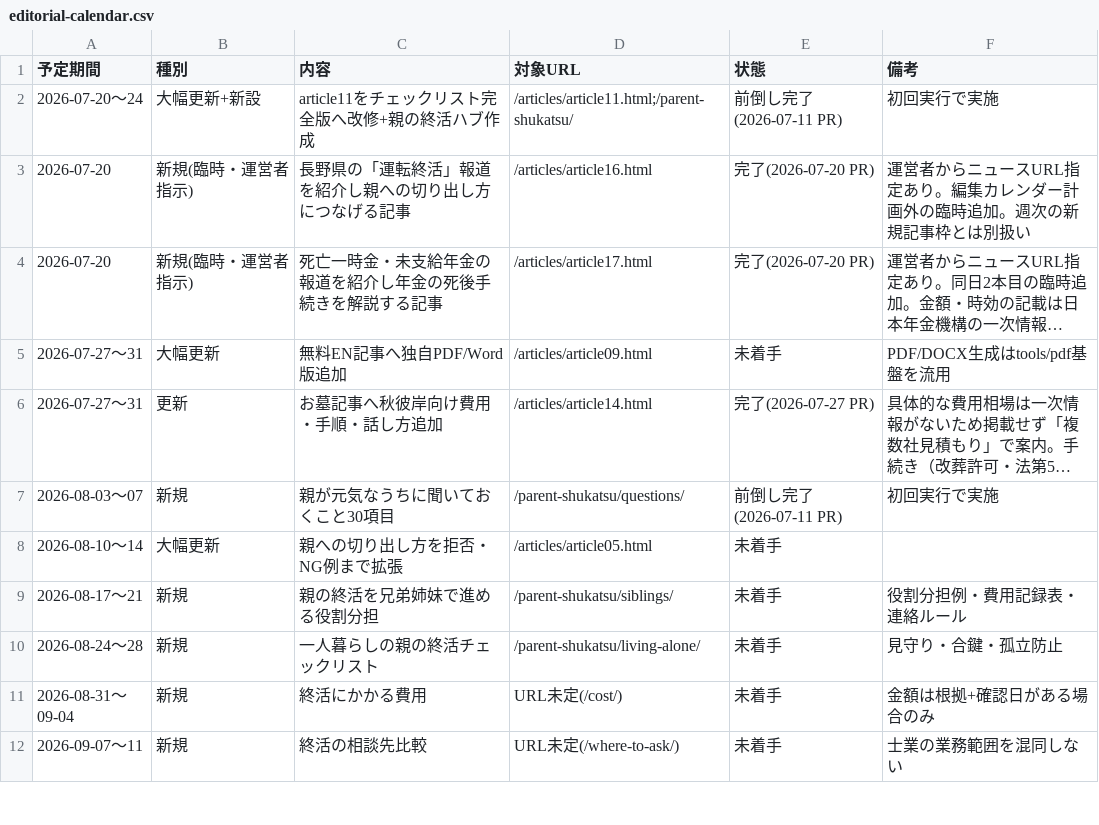
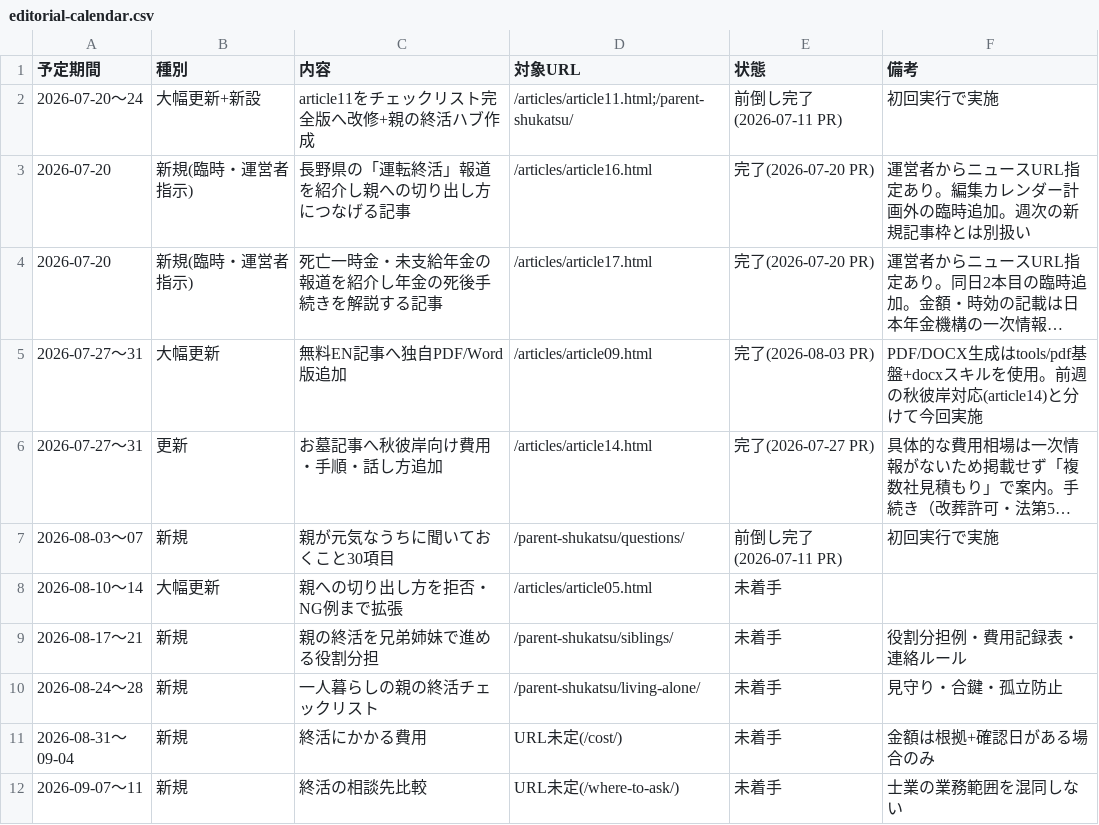
Before and after one commit to tfqys680-jpg/shukatsu-site, a CSV file: docs/seo/editorial-calendar.csv, drawn as a sheet; only a part is shown; long unchanged cells end in …; the diff names each change by its address in the sheet, - before the commit and + after, or states it on an @@ line.

```diff
--- a/docs/seo/editorial-calendar.csv
+++ b/docs/seo/editorial-calendar.csv
-E5 (状態): 未着手
+E5 (状態): 完了(2026-08-03 PR)
-F5 (備考): PDF/DOCX生成はtools/pdf基盤を流用
+F5 (備考): PDF/DOCX生成はtools/pdf基盤+docxスキルを使用。前週の秋彼岸対応(article14)と分けて今回実施
```
Also changed, not shown: docs/seo/content-inventory.csv, docs/seo/internal-link-map.csv, 3 other files.
